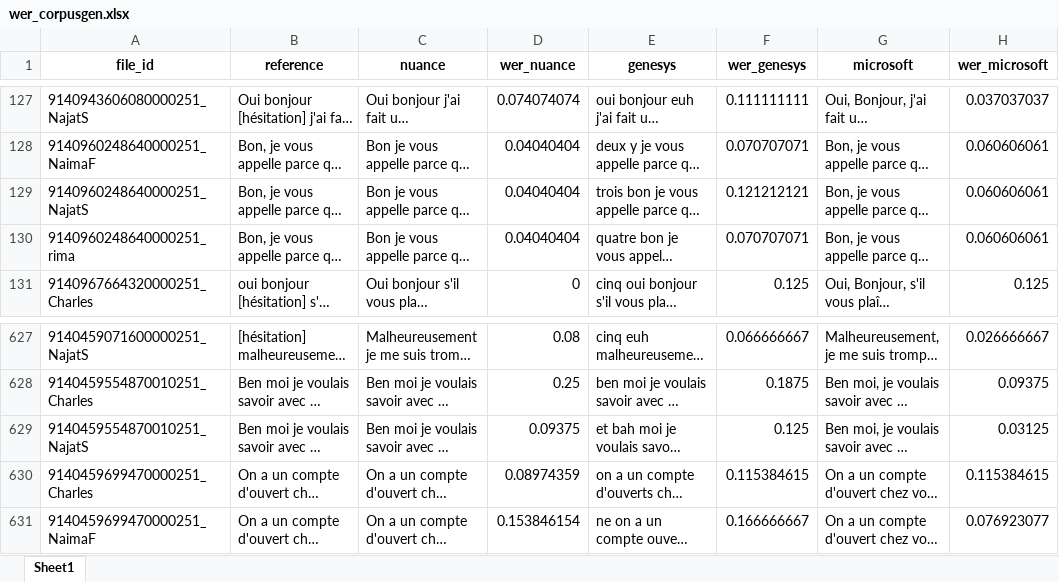
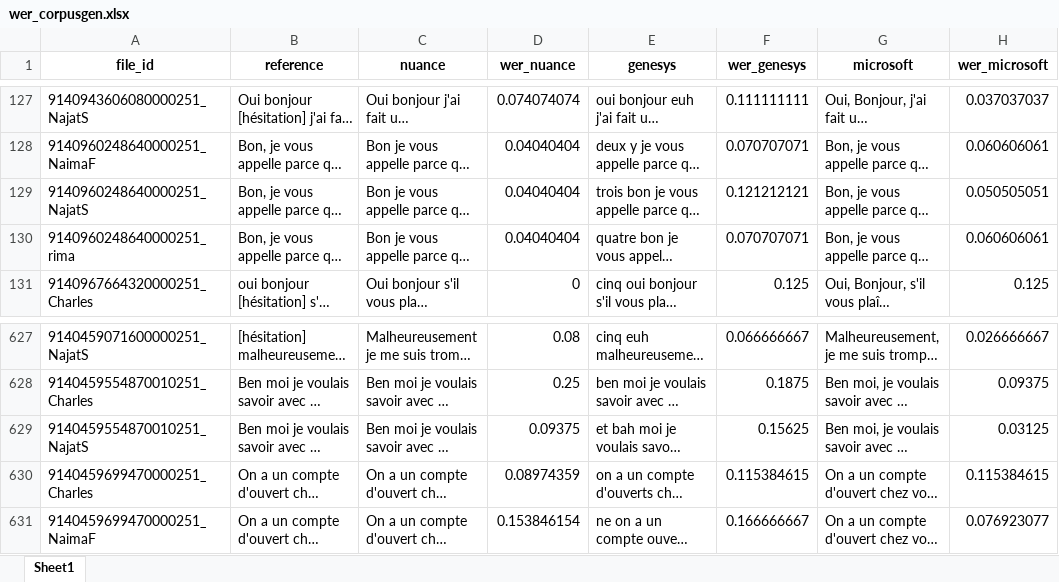
Before and after one commit to DanaeMtz/STTevaluation, an Excel workbook: results/wer_corpusgen.xlsx, sheet Sheet1, drawn as a sheet; only a part is shown, gaps mark what is left out; long unchanged cells end in …; values as stored, in another font and other column widths than the file's, no borders; the diff covers the shown part only; the diff names each change by its address in the sheet, - before the commit and + after, or states it on an @@ line.

```diff
--- a/results/wer_corpusgen.xlsx (sheet Sheet1)
+++ b/results/wer_corpusgen.xlsx (sheet Sheet1)
-H129 (wer_microsoft): 0.060606061
+H129 (wer_microsoft): 0.050505051
-F629 (wer_genesys): 0.125
+F629 (wer_genesys): 0.15625
```
Also changed, not shown: 23 edited cells elsewhere in this sheet, results/f1_score_numbers.xlsx, 5 other files.
